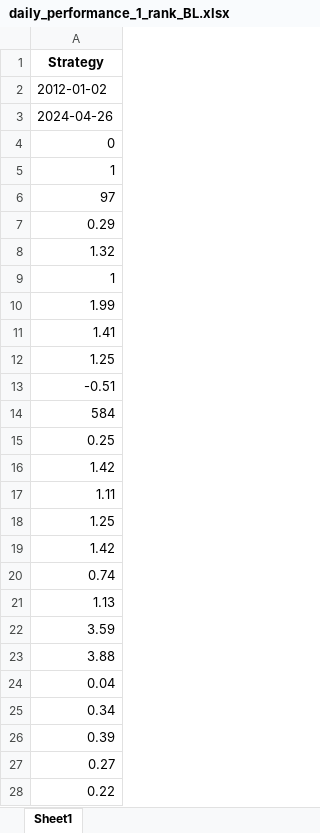
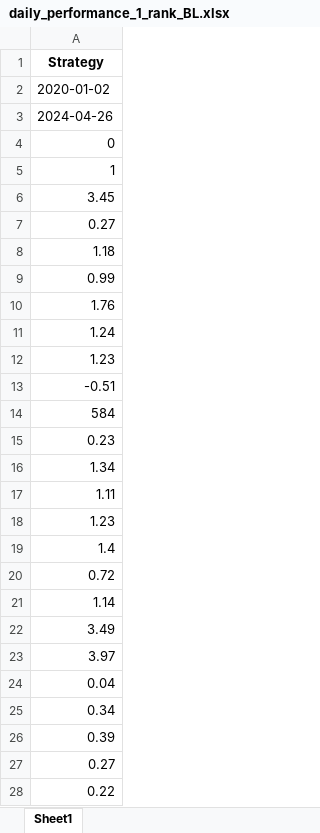
Before and after one commit to AkiLin7110/NCCU_Paper, an Excel workbook: Data2/Result/daily_performance_1_rank_BL.xlsx, sheet Sheet1, drawn as a sheet; only a part is shown; values as stored, in another font and other column widths than the file's, no borders; removed rows and columns are numbered as before the commit, all else as after; the diff covers the shown part only; the diff names each change by its address in the sheet, - before the commit and + after, or states it on an @@ line.

```diff
--- a/Data2/Result/daily_performance_1_rank_BL.xlsx (sheet Sheet1)
+++ b/Data2/Result/daily_performance_1_rank_BL.xlsx (sheet Sheet1)
-A2: 2012-01-02
+A2: 2020-01-02
-A6: 97
+A6: 3.45
-A7: 0.29
+A7: 0.27
-A8: 1.32
+A8: 1.18
-A9: 1
+A9: 0.99
-A10: 1.99
+A10: 1.76
-A11: 1.41
+A11: 1.24
-A12: 1.25
+A12: 1.23
-row 15: 0.25
-A15: 1.42
+A15: 0.23
+row 16: 1.34
-A18: 1.25
+A18: 1.23
-A19: 1.42
+A19: 1.4
-A20: 0.74
+A20: 0.72
-A21: 1.13
+A21: 1.14
-A22: 3.59
+A22: 3.49
-A23: 3.88
+A23: 3.97
```
Also changed, not shown: 1 added row, 1 removed row and 6 edited cells elsewhere in this sheet, Data2/Result/daily_performance_1_no_rank.xlsx, Data2/Result/daily_performance_1_rank_maxUtility.xlsx, 6 other files.
